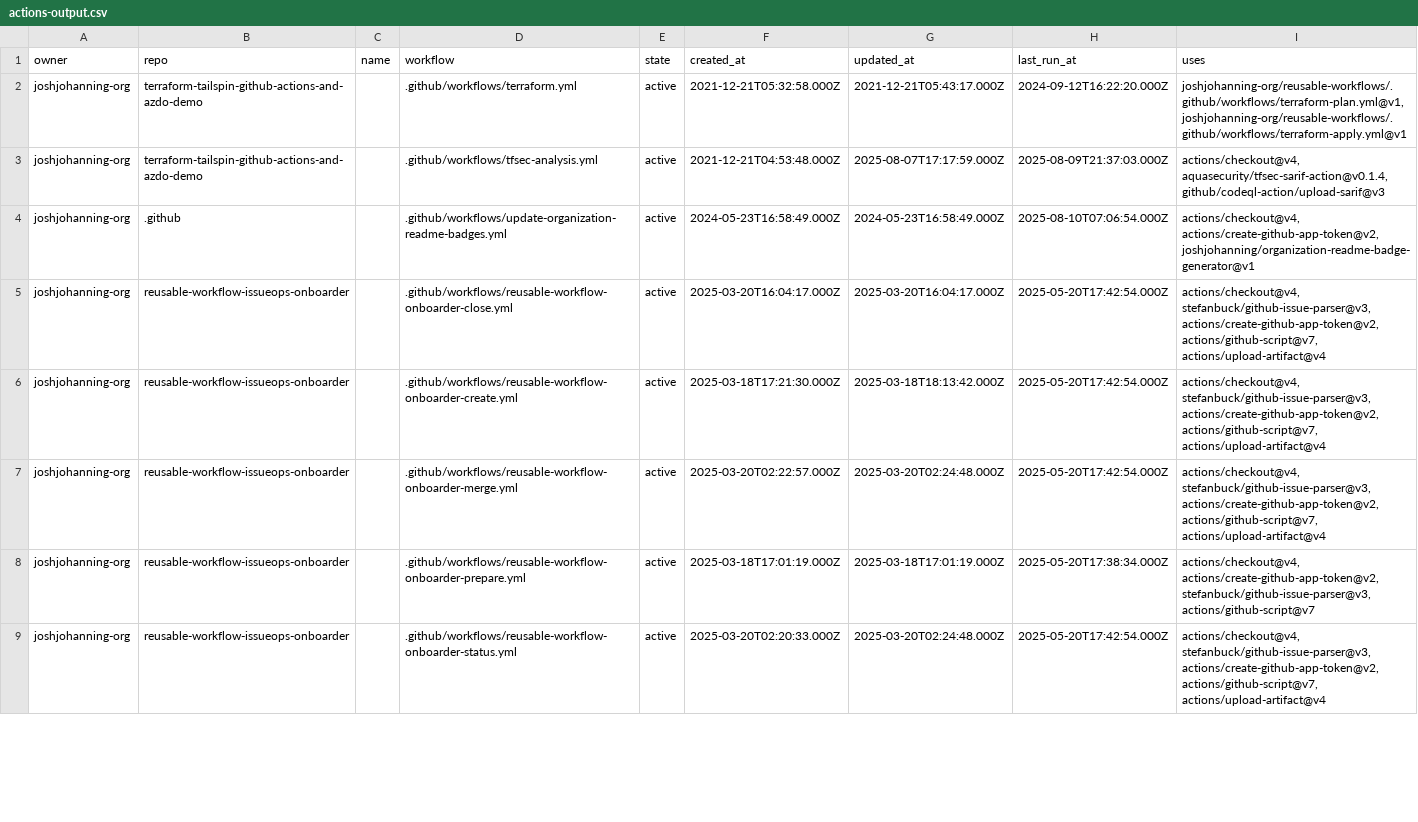
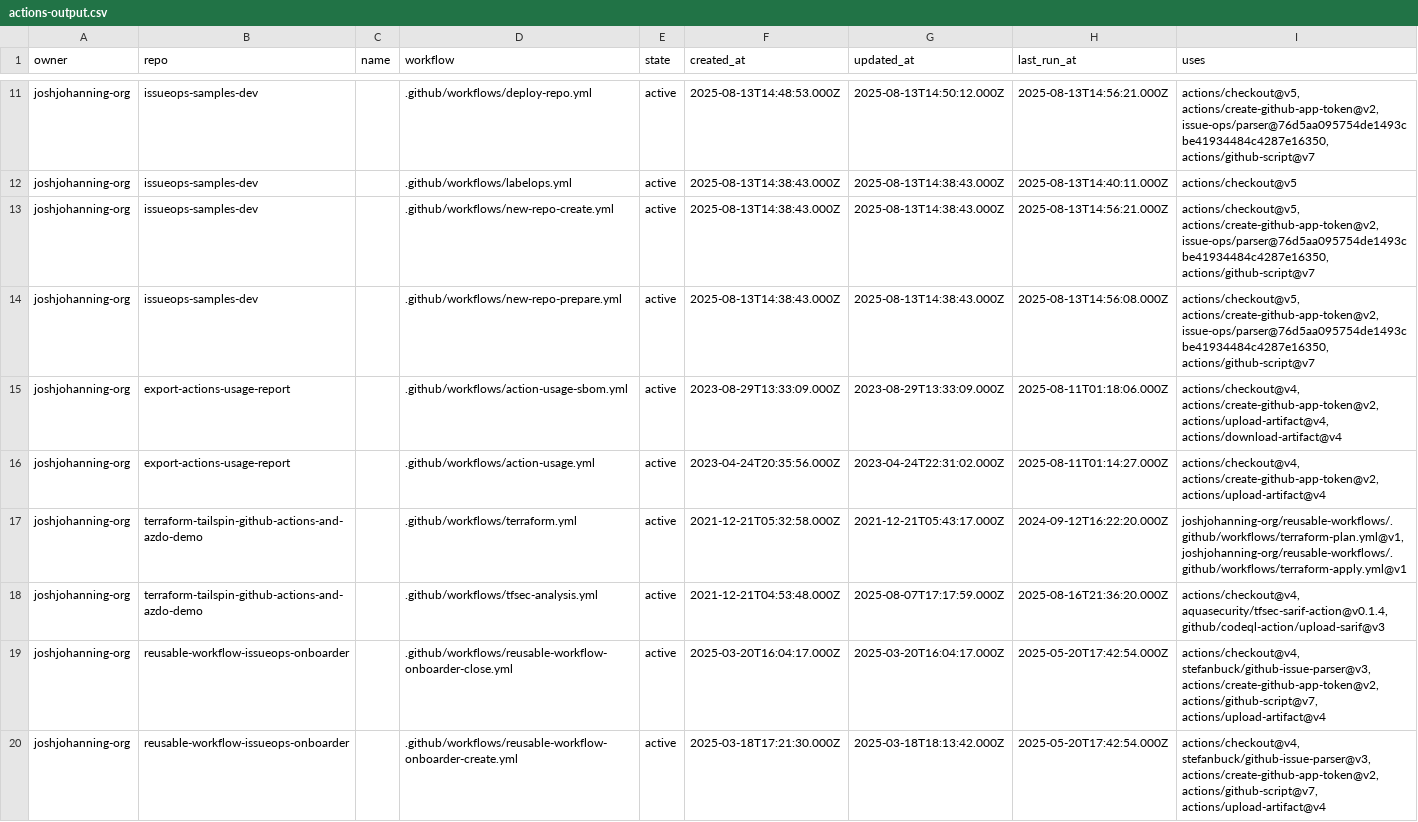
Before and after one commit to joshjohanning-org/export-actions-usage-report, a CSV file: actions-output.csv, drawn as a sheet; only a part is shown, gaps mark what is left out; the shorter side is filled out with more unchanged rows; the diff covers the shown part only.

```diff
--- a/actions-output.csv
+++ b/actions-output.csv
@@ -2,4 +11,9 @@ owner,repo,name,workflow,state,created_at,updated_at,last_run_at,uses
+joshjohanning-org,issueops-samples-dev,,.github/workflows/deploy-repo.yml,active,2025-08-13T14:48:53.000Z,2025-08-13T14:50:12.000Z,2025-08-13T14:56:21.000Z,"actions/checkout@v5, actions/create-github-app-token@v2, issue-ops/parser@76d5aa095754de1493cbe41934484c4287e16350, actions/github-script@v7"
+joshjohanning-org,issueops-samples-dev,,.github/workflows/labelops.yml,active,2025-08-13T14:38:43.000Z,2025-08-13T14:38:43.000Z,2025-08-13T14:40:11.000Z,actions/checkout@v5
+joshjohanning-org,issueops-samples-dev,,.github/workflows/new-repo-create.yml,active,2025-08-13T14:38:43.000Z,2025-08-13T14:38:43.000Z,2025-08-13T14:56:21.000Z,"actions/checkout@v5, actions/create-github-app-token@v2, issue-ops/parser@76d5aa095754de1493cbe41934484c4287e16350, actions/github-script@v7"
+joshjohanning-org,issueops-samples-dev,,.github/workflows/new-repo-prepare.yml,active,2025-08-13T14:38:43.000Z,2025-08-13T14:38:43.000Z,2025-08-13T14:56:08.000Z,"actions/checkout@v5, actions/create-github-app-token@v2, issue-ops/parser@76d5aa095754de1493cbe41934484c4287e16350, actions/github-script@v7"
+joshjohanning-org,export-actions-usage-report,,.github/workflows/action-usage-sbom.yml,active,2023-08-29T13:33:09.000Z,2023-08-29T13:33:09.000Z,2025-08-11T01:18:06.000Z,"actions/checkout@v4, actions/create-github-app-token@v2, actions/upload-artifact@v4, actions/download-artifact@v4"
+joshjohanning-org,export-actions-usage-report,,.github/workflows/action-usage.yml,active,2023-04-24T20:35:56.000Z,2023-04-24T22:31:02.000Z,2025-08-11T01:14:27.000Z,"actions/checkout@v4, actions/create-github-app-token@v2, actions/upload-artifact@v4"
 joshjohanning-org,terraform-tailspin-github-actions-and-azdo-demo,,.github/workflows/terraform.yml,active,2021-12-21T05:32:58.000Z,2021-12-21T05:43:17.000Z,2024-09-12T16:22:20.000Z,"joshjohanning-org/reusable-workflows/.github/workflows/terraform-plan.yml@v1, joshjohanning-org/reusable-workflows/.github/workflows/terraform-apply.yml@v1"
-joshjohanning-org,terraform-tailspin-github-actions-and-azdo-demo,,.github/workflows/tfsec-analysis.yml,active,2021-12-21T04:53:48.000Z,2025-08-07T17:17:59.000Z,2025-08-09T21:37:03.000Z,"actions/checkout@v4, aquasecurity/tfsec-sarif-action@v0.1.4, github/codeql-action/upload-sarif@v3"
-joshjohanning-org,.github,,.github/workflows/update-organization-readme-badges.yml,active,2024-05-23T16:58:49.000Z,2024-05-23T16:58:49.000Z,2025-08-10T07:06:54.000Z,"actions/checkout@v4, actions/create-github-app-token@v2, joshjohanning/organization-readme-badge-generator@v1"
+joshjohanning-org,terraform-tailspin-github-actions-and-azdo-demo,,.github/workflows/tfsec-analysis.yml,active,2021-12-21T04:53:48.000Z,2025-08-07T17:17:59.000Z,2025-08-16T21:36:20.000Z,"actions/checkout@v4, aquasecurity/tfsec-sarif-action@v0.1.4, github/codeql-action/upload-sarif@v3"
 joshjohanning-org,reusable-workflow-issueops-onboarder,,.github/workflows/reusable-workflow-onboarder-close.yml,active,2025-03-20T16:04:17.000Z,2025-03-20T16:04:17.000Z,2025-05-20T17:42:54.000Z,"actions/checkout@v4, stefanbuck/github-issue-parser@v3, actions/create-github-app-token@v2, actions/github-script@v7, actions/upload-artifact@v4"
```
Also changed, not shown: 9 added rows, 7 removed rows and 10 edited cells elsewhere in this file, 2 other files.
